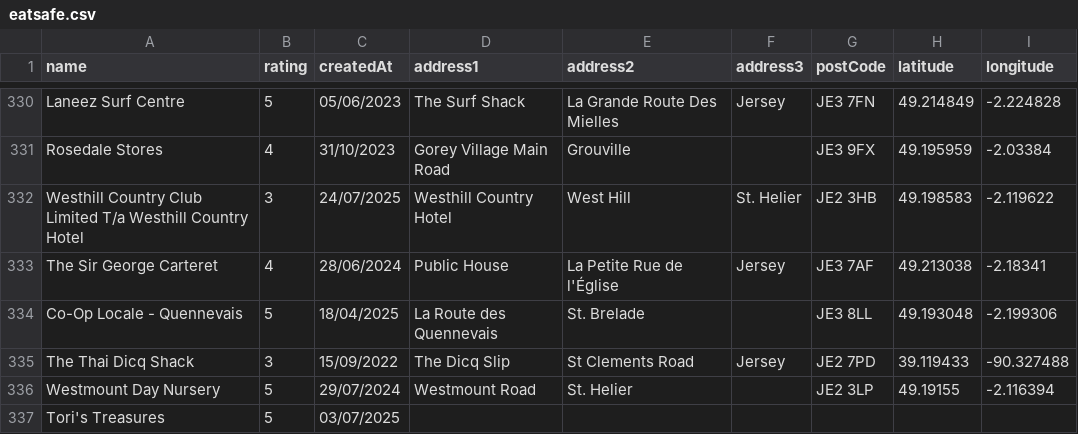
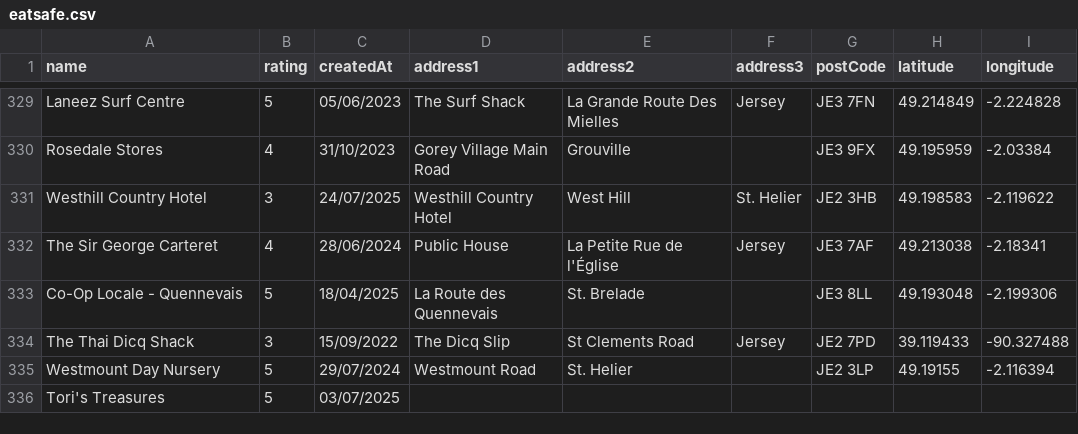
Before and after one commit to glitchjsy/opendata-downloads, a CSV file: data/eatsafe/eatsafe.csv, drawn as a sheet; only a part is shown, gaps mark what is left out; the diff covers the shown part only.

```diff
--- a/data/eatsafe/eatsafe.csv
+++ b/data/eatsafe/eatsafe.csv
@@ -331,3 +330,3 @@ Laneez Surf Centre,5,05/06/2023,The Surf Shack,La Grande Route Des Mielles,Jerse
 Rosedale Stores,4,31/10/2023,Gorey Village Main Road,Grouville,,JE3 9FX,49.195959,-2.03384
-Westhill Country Club Limited T/a Westhill Country Hotel,3,24/07/2025,Westhill Country Hotel,West Hill,St. Helier,JE2 3HB,49.198583,-2.119622
+Westhill Country Hotel,3,24/07/2025,Westhill Country Hotel,West Hill,St. Helier,JE2 3HB,49.198583,-2.119622
 The Sir George Carteret,4,28/06/2024,Public House,La Petite Rue de l'Église,Jersey,JE3 7AF,49.213038,-2.18341
```
Also changed, not shown: 1 added row, 2 removed rows and 2 edited cells elsewhere in this file, 6 other files.
